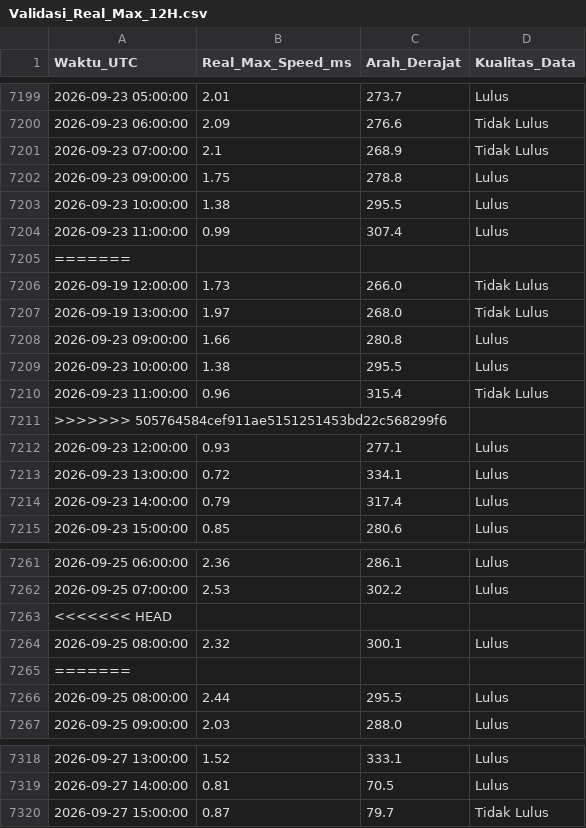
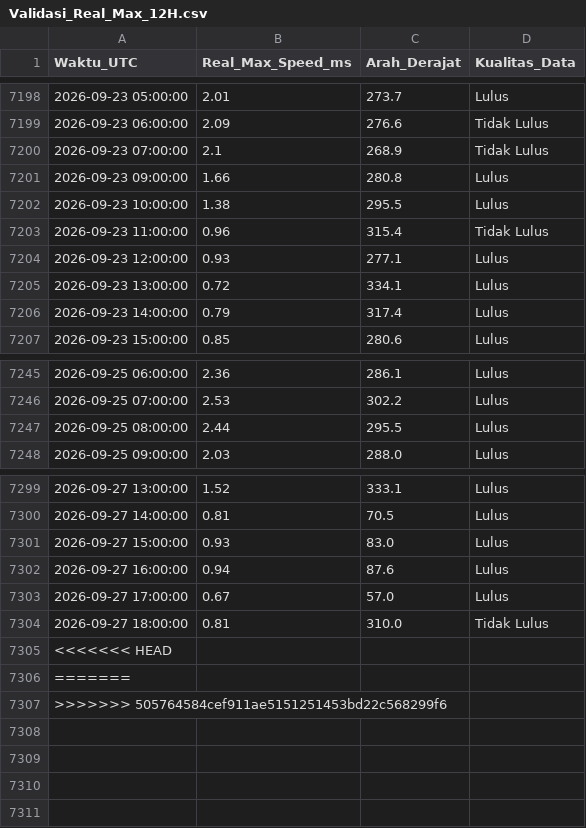
Before and after one commit to Umarhaidaralfaruq/MARLIN-Marine-Current-Intelligence-System, a CSV file: Hasil_Validasi/Validasi_Real_Max_12H.csv, drawn as a sheet; only a part is shown, gaps mark what is left out; the diff covers the shown part only.

```diff
--- a/Hasil_Validasi/Validasi_Real_Max_12H.csv
+++ b/Hasil_Validasi/Validasi_Real_Max_12H.csv
@@ -7201,8 +7200,2 @@ Waktu_UTC,Real_Max_Speed_ms,Arah_Derajat,Kualitas_Data
 2026-09-23 07:00:00,2.1,268.9,Tidak Lulus
-2026-09-23 09:00:00,1.75,278.8,Lulus
-2026-09-23 10:00:00,1.38,295.5,Lulus
-2026-09-23 11:00:00,0.99,307.4,Lulus
-=======
-2026-09-19 12:00:00,1.73,266.0,Tidak Lulus
-2026-09-19 13:00:00,1.97,268.0,Tidak Lulus
 2026-09-23 09:00:00,1.66,280.8,Lulus
@@ -7210,3 +7203,2 @@ Waktu_UTC,Real_Max_Speed_ms,Arah_Derajat,Kualitas_Data
 2026-09-23 11:00:00,0.96,315.4,Tidak Lulus
->>>>>>> 505764584cef911ae5151251453bd22c568299f6
 2026-09-23 12:00:00,0.93,277.1,Lulus
@@ -7262,5 +7246,2 @@ Waktu_UTC,Real_Max_Speed_ms,Arah_Derajat,Kualitas_Data
 2026-09-25 07:00:00,2.53,302.2,Lulus
-<<<<<<< HEAD
-2026-09-25 08:00:00,2.32,300.1,Lulus
-=======
 2026-09-25 08:00:00,2.44,295.5,Lulus
@@ -7319,2 +7300,8 @@ Waktu_UTC,Real_Max_Speed_ms,Arah_Derajat,Kualitas_Data
 2026-09-27 14:00:00,0.81,70.5,Lulus
-2026-09-27 15:00:00,0.87,79.7,Tidak Lulus
+2026-09-27 15:00:00,0.93,83.0,Lulus
+2026-09-27 16:00:00,0.94,87.6,Lulus
+2026-09-27 17:00:00,0.67,57.0,Lulus
+2026-09-27 18:00:00,0.81,310.0,Tidak Lulus
+<<<<<<< HEAD,,,
+=======,,,
+>>>>>>> 505764584cef911ae5151251453bd22c568299f6,,,
```
Also changed, not shown: 8 removed rows and 5 edited cells elsewhere in this file, 1 other file.
